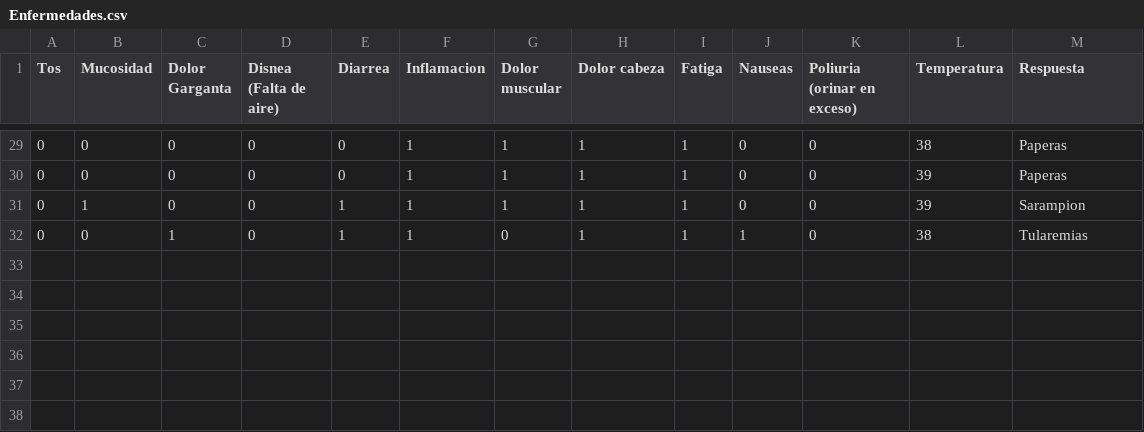
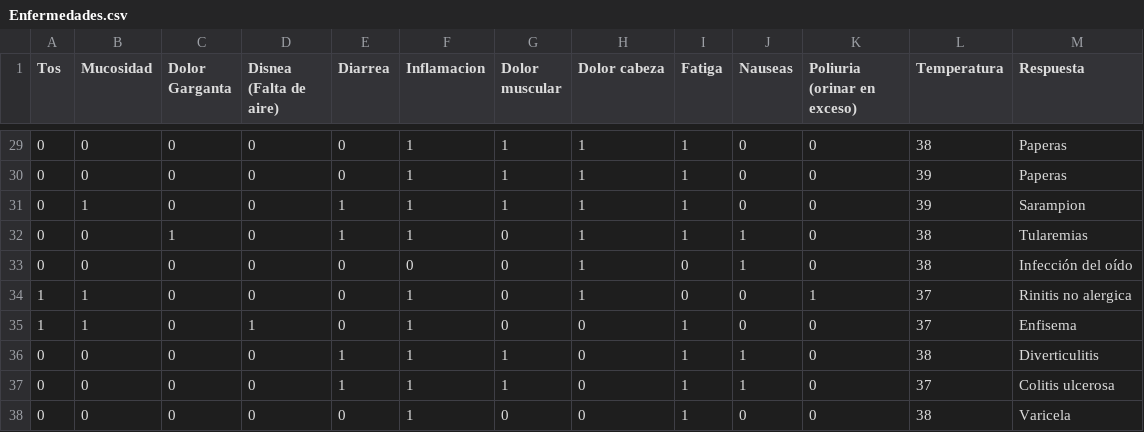
Before and after one commit to Luis-Blash/Arbol-de-decision, a CSV file: Enfermedades.csv, drawn as a sheet; only a part is shown, gaps mark what is left out.

Commit message:
Agregado interfaza con Flask y mas enfermedades

```diff
--- a/Enfermedades.csv
+++ b/Enfermedades.csv
@@ -32 +32,7 @@ Tos,Mucosidad,Dolor Garganta,Disnea (Falta de aire),Diarrea,Inflamacion,Dolor mu
 0,0,1,0,1,1,0,1,1,1,0,38,Tularemias
+0,0,0,0,0,0,0,1,0,1,0,38,Infección del oído
+1,1,0,0,0,1,0,1,0,0,1,37,Rinitis no alergica
+1,1,0,1,0,1,0,0,1,0,0,37,Enfisema
+0,0,0,0,1,1,1,0,1,1,0,38,Diverticulitis
+0,0,0,0,1,1,1,0,1,1,0,37,Colitis ulcerosa
+0,0,0,0,0,1,0,0,1,0,0,38,Varicela
```
Also changed, not shown: 9 other files.
